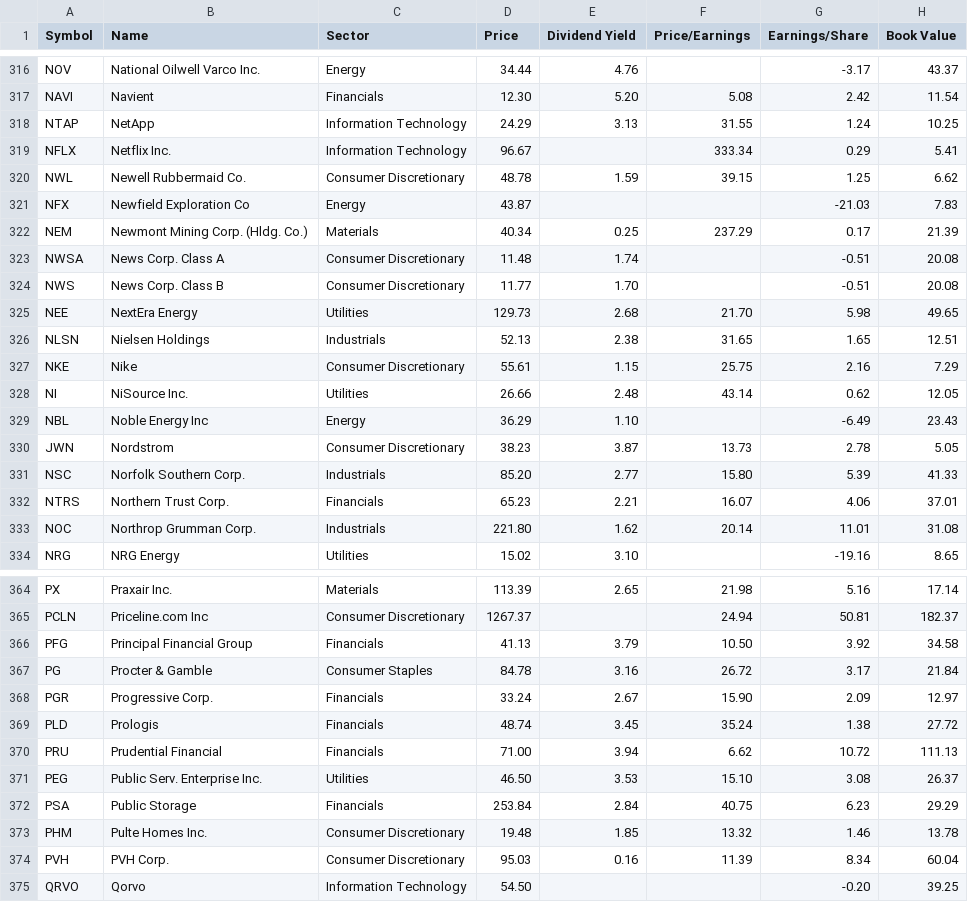
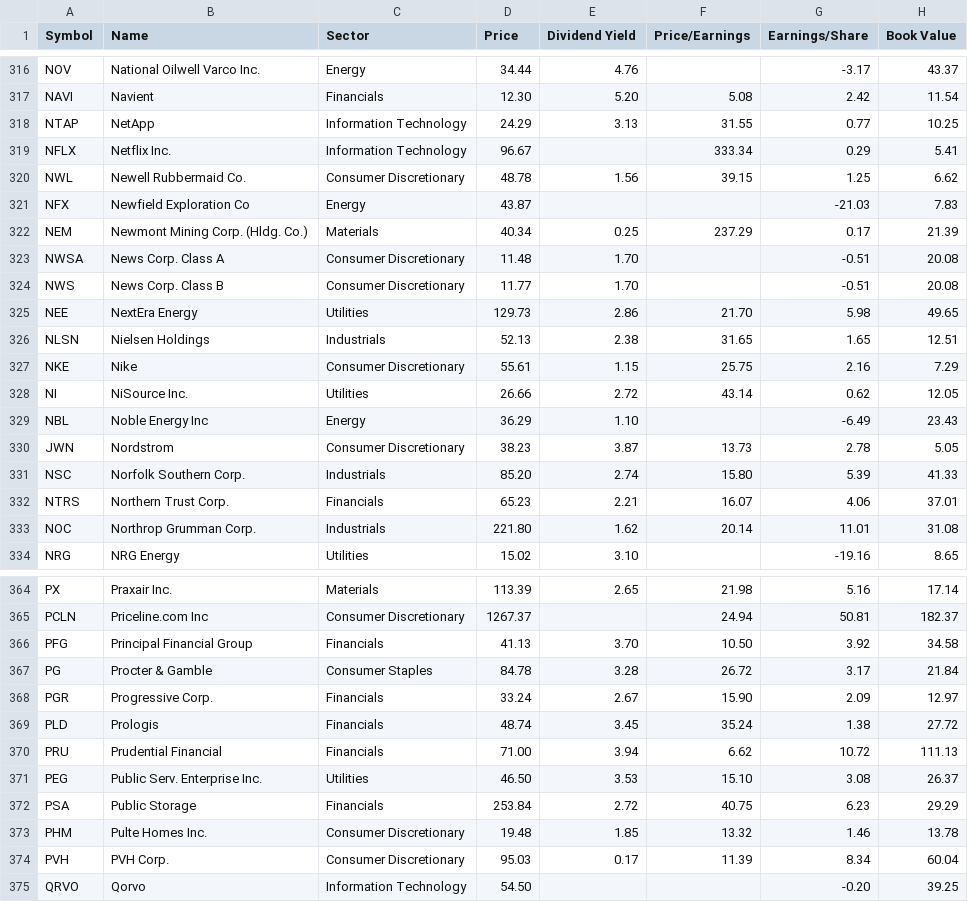
Before and after one commit to datasets/s-and-p-500-companies, a CSV file: data/constituents-financials.csv, drawn as a sheet; only a part is shown, gaps mark what is left out; the diff covers the shown part only; the diff names each change by its address in the sheet, - before the commit and + after, or states it on an @@ line.

```diff
--- a/data/constituents-financials.csv
+++ b/data/constituents-financials.csv
-G318 (Earnings/Share): 1.24
+G318 (Earnings/Share): 0.77
-E320 (Dividend Yield): 1.59
+E320 (Dividend Yield): 1.56
-E323 (Dividend Yield): 1.74
+E323 (Dividend Yield): 1.70
-E325 (Dividend Yield): 2.68
+E325 (Dividend Yield): 2.86
-E328 (Dividend Yield): 2.48
+E328 (Dividend Yield): 2.72
-E331 (Dividend Yield): 2.77
+E331 (Dividend Yield): 2.74
-E366 (Dividend Yield): 3.79
+E366 (Dividend Yield): 3.70
-E367 (Dividend Yield): 3.16
+E367 (Dividend Yield): 3.28
-E372 (Dividend Yield): 2.84
+E372 (Dividend Yield): 2.72
-E374 (Dividend Yield): 0.16
+E374 (Dividend Yield): 0.17
```
Also changed, not shown: 54 edited cells elsewhere in this file.
